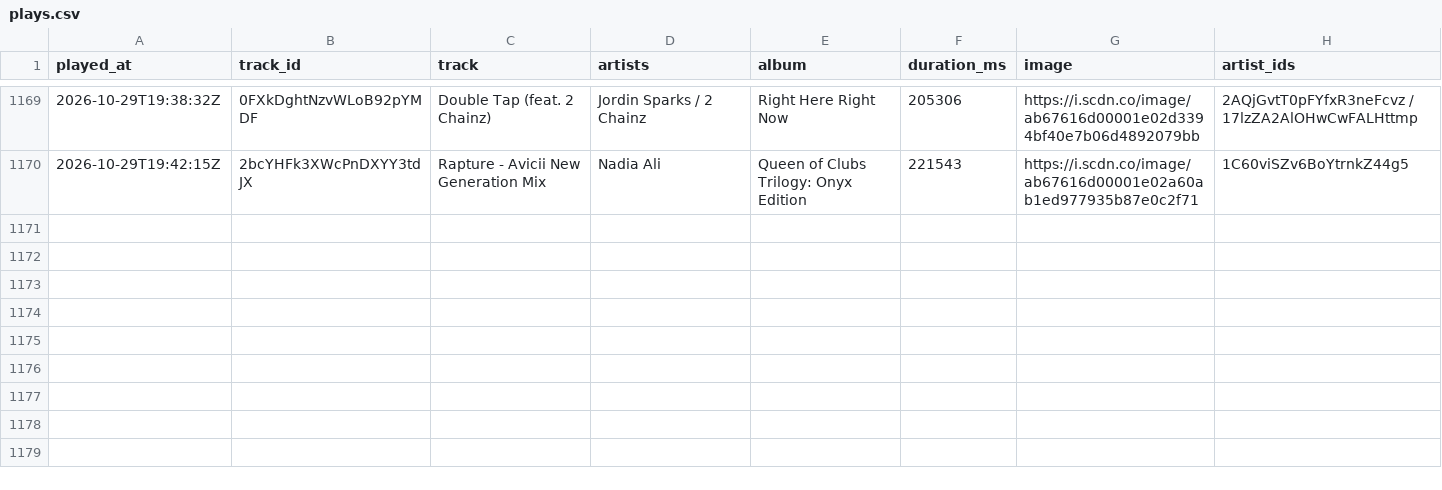
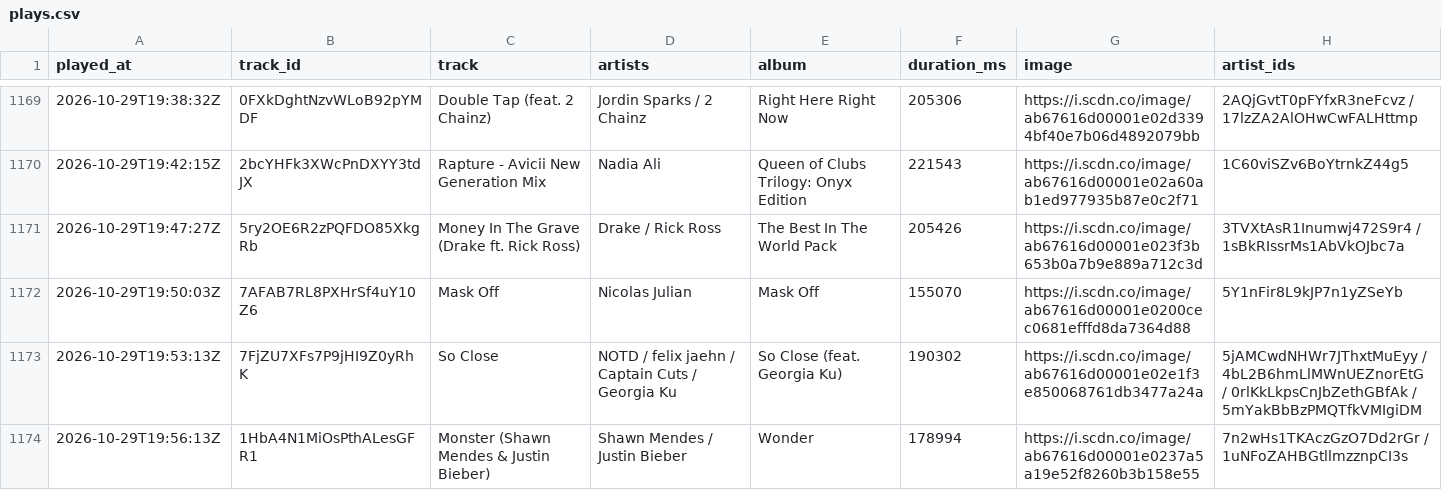
Before and after one commit to arashi-oym/spotify-log, a CSV file: data/plays.csv, drawn as a sheet; only a part is shown, gaps mark what is left out.

```diff
--- a/data/plays.csv
+++ b/data/plays.csv
@@ -1170 +1170,5 @@ played_at,track_id,track,artists,album,duration_ms,image,artist_ids
 2026-10-29T19:42:15Z,2bcYHFk3XWcPnDXYY3tdJX,Rapture - Avicii New Generation Mix,Nadia Ali,Queen of Clubs Trilogy: Onyx Edition,221543,https://i.scdn.co/image/ab67616d00001e02a60ab1ed977935b87e0c2f71,1C60viSZv6BoYtrnkZ44g5
+2026-10-29T19:47:27Z,5ry2OE6R2zPQFDO85XkgRb,Money In The Grave (Drake ft. Rick Ross),Drake / Rick Ross,The Best In The World Pack,205426,https://i.scdn.co/image/ab67616d00001e023f3b653b0a7b9e889a712c3d,3TVXtAsR1Inumwj472S9r4 / 1sBkRIssrMs1AbVkOJbc7a
+2026-10-29T19:50:03Z,7AFAB7RL8PXHrSf4uY10Z6,Mask Off,Nicolas Julian,Mask Off,155070,https://i.scdn.co/image/ab67616d00001e0200cec0681efffd8da7364d88,5Y1nFir8L9kJP7n1yZSeYb
+2026-10-29T19:53:13Z,7FjZU7XFs7P9jHI9Z0yRhK,So Close,NOTD / felix jaehn / Captain Cuts / Georgia Ku,So Close (feat. Georgia Ku),190302,https://i.scdn.co/image/ab67616d00001e02e1f3e850068761db3477a24a,5jAMCwdNHWr7JThxtMuEyy / 4bL2B6hmLlMWnUEZnorEtG / 0rlKkLkpsCnJbZethGBfAk / 5mYakBbBzPMQTfkVMIgiDM
+2026-10-29T19:56:13Z,1HbA4N1MiOsPthALesGFR1,Monster (Shawn Mendes & Justin Bieber),Shawn Mendes / Justin Bieber,Wonder,178994,https://i.scdn.co/image/ab67616d00001e0237a5a19e52f8260b3b158e55,7n2wHs1TKAczGzO7Dd2rGr / 1uNFoZAHBGtllmzznpCI3s
```
Also changed, not shown: 3 other files.
